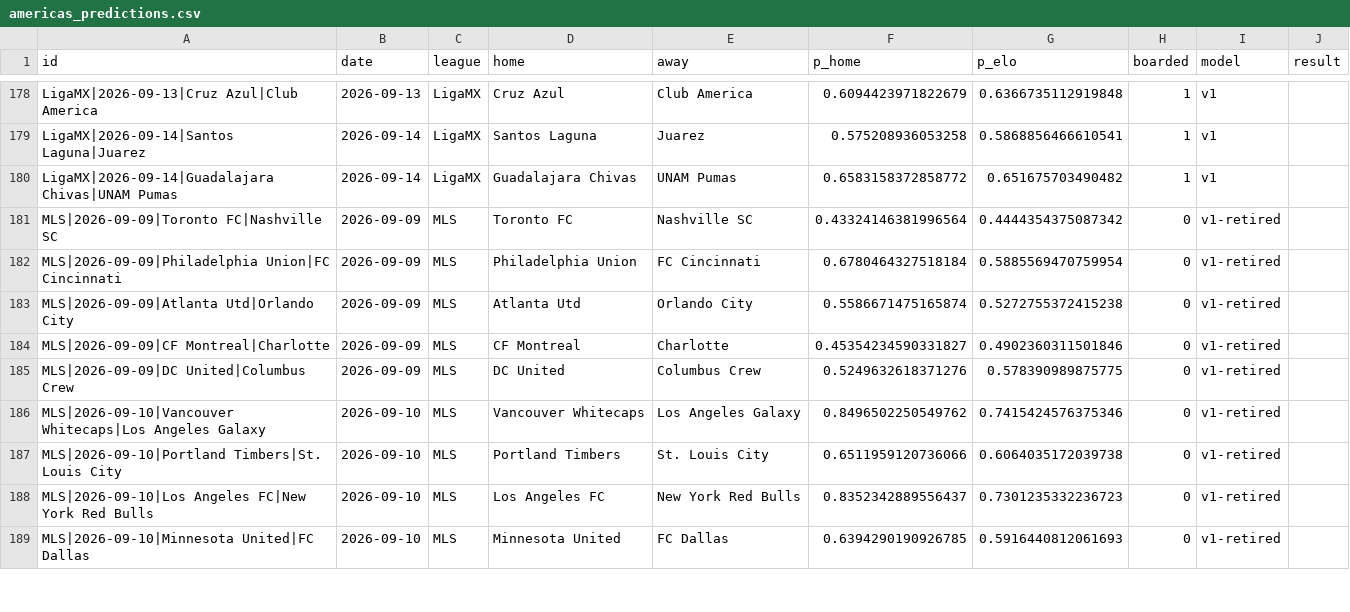
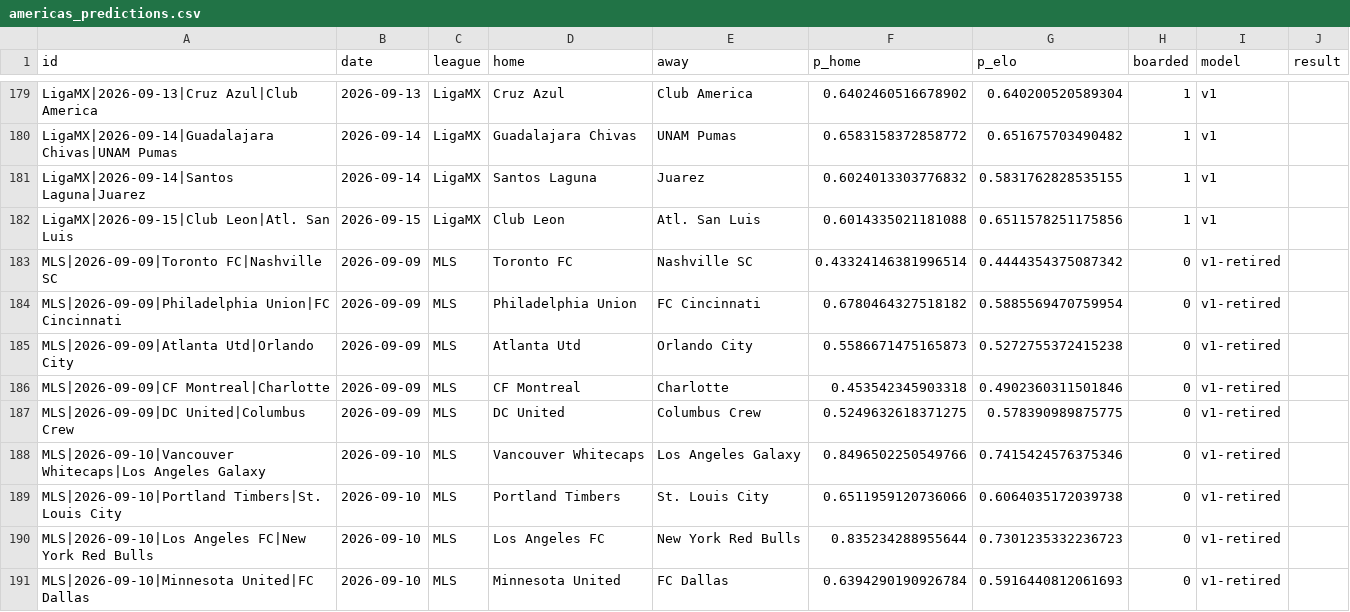
Before and after one commit to azcal/mbm-soccer, a CSV file: logs/americas_predictions.csv, drawn as a sheet; only a part is shown, gaps mark what is left out; removed rows and columns are numbered as before the commit, all else as after; the diff covers the shown part only; the diff names each change by its address in the sheet, - before the commit and + after, or states it on an @@ line.

```diff
--- a/logs/americas_predictions.csv
+++ b/logs/americas_predictions.csv
-F179 (p_home): 0.6094423971822679
+F179 (p_home): 0.6402460516678902
-G179 (p_elo): 0.6366735112919848
+G179 (p_elo): 0.640200520589304
-row 179: LigaMX|2026-09-14|Santos Laguna|Juarez | 2026-09-14 | LigaMX | Santos Laguna | Juarez | 0.575208936053258 | 0.5868856466610541 | 1 | v1
+row 181: LigaMX|2026-09-14|Santos Laguna|Juarez | 2026-09-14 | LigaMX | Santos Laguna | Juarez | 0.6024013303776832 | 0.5831762828535155 | 1 | v1
+row 182: LigaMX|2026-09-15|Club Leon|Atl. San Luis | 2026-09-15 | LigaMX | Club Leon | Atl. San Luis | 0.6014335021181088 | 0.6511578251175856 | 1 | v1
-F183 (p_home): 0.43324146381996564
+F183 (p_home): 0.43324146381996514
-F184 (p_home): 0.6780464327518184
+F184 (p_home): 0.6780464327518182
-F185 (p_home): 0.5586671475165874
+F185 (p_home): 0.5586671475165873
-F186 (p_home): 0.45354234590331827
+F186 (p_home): 0.453542345903318
-F187 (p_home): 0.5249632618371276
+F187 (p_home): 0.5249632618371275
-F188 (p_home): 0.8496502250549762
+F188 (p_home): 0.8496502250549766
-F190 (p_home): 0.8352342889556437
+F190 (p_home): 0.835234288955644
-F191 (p_home): 0.6394290190926785
+F191 (p_home): 0.6394290190926784
```
Also changed, not shown: 5 added rows, 4 removed rows and 36 edited cells elsewhere in this file, data/americas_matches.csv, logs/americas_graded.csv, 3 other files.
